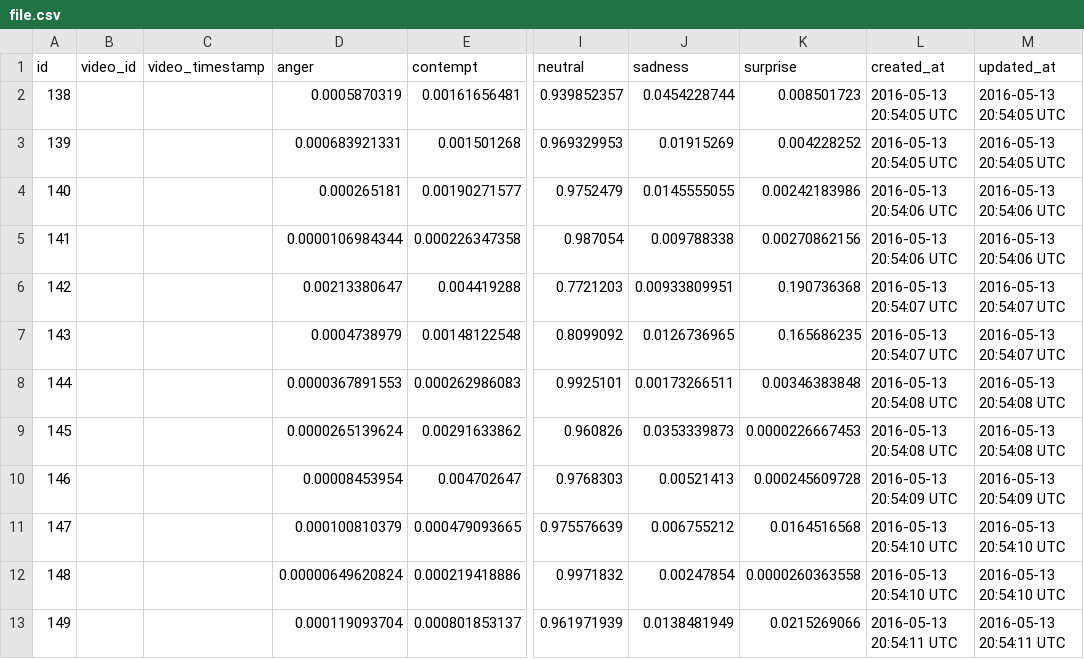
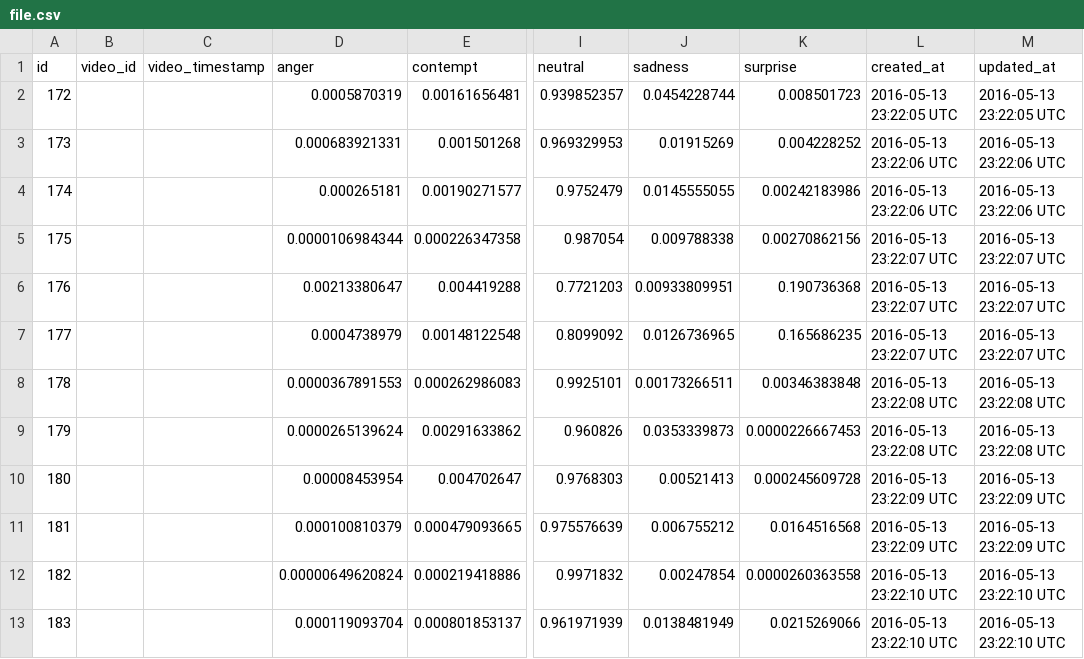
Before and after one commit to nicolairobles/emotionAPI_test, a CSV file: public/csv/file.csv, drawn as a sheet; only a part is shown, gaps mark what is left out; the diff covers the shown part only; the diff names each change by its address in the sheet, - before the commit and + after, or states it on an @@ line.

```diff
--- a/public/csv/file.csv
+++ b/public/csv/file.csv
-A2 (id): 138
+A2 (id): 172
-L2 (created_at): 2016-05-13 20:54:05 UTC
+L2 (created_at): 2016-05-13 23:22:05 UTC
-M2 (updated_at): 2016-05-13 20:54:05 UTC
+M2 (updated_at): 2016-05-13 23:22:05 UTC
-A3 (id): 139
+A3 (id): 173
-L3 (created_at): 2016-05-13 20:54:05 UTC
+L3 (created_at): 2016-05-13 23:22:06 UTC
-M3 (updated_at): 2016-05-13 20:54:05 UTC
+M3 (updated_at): 2016-05-13 23:22:06 UTC
-A4 (id): 140
+A4 (id): 174
-L4 (created_at): 2016-05-13 20:54:06 UTC
+L4 (created_at): 2016-05-13 23:22:06 UTC
-M4 (updated_at): 2016-05-13 20:54:06 UTC
+M4 (updated_at): 2016-05-13 23:22:06 UTC
-A5 (id): 141
+A5 (id): 175
-L5 (created_at): 2016-05-13 20:54:06 UTC
+L5 (created_at): 2016-05-13 23:22:07 UTC
-M5 (updated_at): 2016-05-13 20:54:06 UTC
+M5 (updated_at): 2016-05-13 23:22:07 UTC
-A6 (id): 142
+A6 (id): 176
-L6:L7 (created_at): 2016-05-13 20:54:07 UTC
+L6:L7 (created_at): 2016-05-13 23:22:07 UTC
-M6:M7 (updated_at): 2016-05-13 20:54:07 UTC
+M6:M7 (updated_at): 2016-05-13 23:22:07 UTC
-A7 (id): 143
+A7 (id): 177
-A8 (id): 144
+A8 (id): 178
-L8:L9 (created_at): 2016-05-13 20:54:08 UTC
+L8:L9 (created_at): 2016-05-13 23:22:08 UTC
-M8:M9 (updated_at): 2016-05-13 20:54:08 UTC
+M8:M9 (updated_at): 2016-05-13 23:22:08 UTC
-A9 (id): 145
+A9 (id): 179
-A10 (id): 146
+A10 (id): 180
-L10 (created_at): 2016-05-13 20:54:09 UTC
+L10 (created_at): 2016-05-13 23:22:09 UTC
-M10 (updated_at): 2016-05-13 20:54:09 UTC
+M10 (updated_at): 2016-05-13 23:22:09 UTC
-A11 (id): 147
+A11 (id): 181
-L11 (created_at): 2016-05-13 20:54:10 UTC
+L11 (created_at): 2016-05-13 23:22:09 UTC
-M11 (updated_at): 2016-05-13 20:54:10 UTC
+M11 (updated_at): 2016-05-13 23:22:09 UTC
-A12 (id): 148
+A12 (id): 182
-L12 (created_at): 2016-05-13 20:54:10 UTC
+L12 (created_at): 2016-05-13 23:22:10 UTC
-M12 (updated_at): 2016-05-13 20:54:10 UTC
+M12 (updated_at): 2016-05-13 23:22:10 UTC
-A13 (id): 149
+A13 (id): 183
-L13 (created_at): 2016-05-13 20:54:11 UTC
+L13 (created_at): 2016-05-13 23:22:10 UTC
-M13 (updated_at): 2016-05-13 20:54:11 UTC
+M13 (updated_at): 2016-05-13 23:22:10 UTC
```
Also changed, not shown: 15 edited cells elsewhere in this file, 59 other files.
